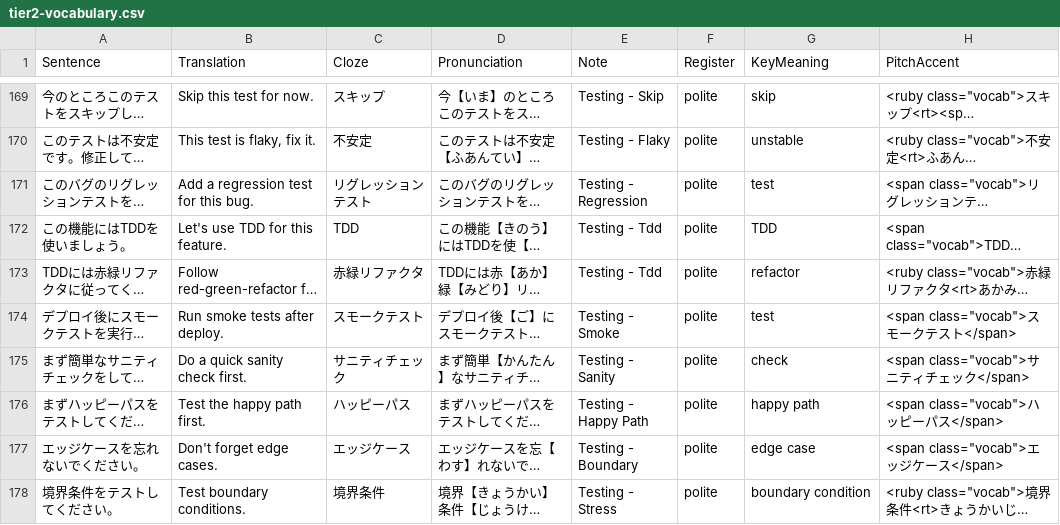
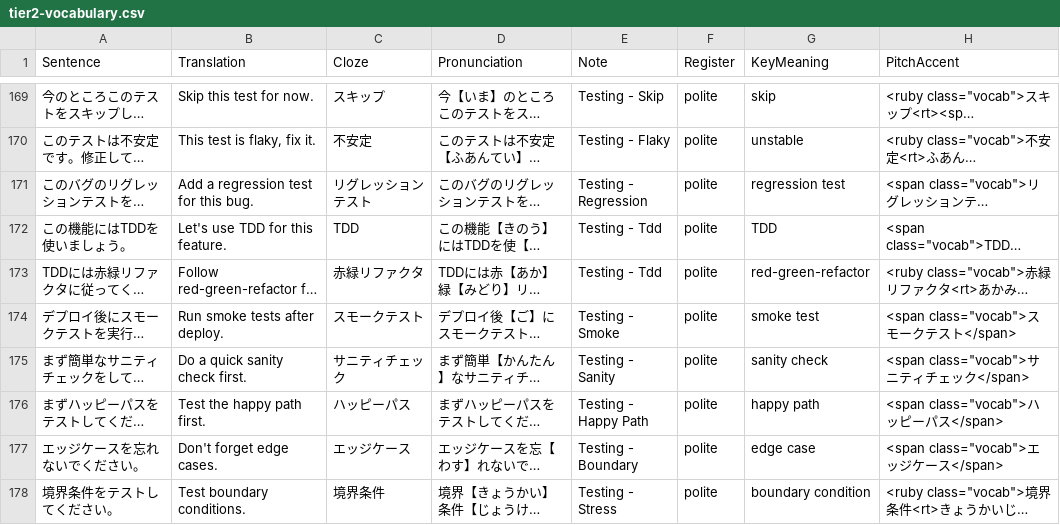
Before and after one commit to KakkoiDev/nihongo-it-anki, a CSV file: decks/it-vocab/tier2-vocabulary.csv, drawn as a sheet; only a part is shown, gaps mark what is left out; long unchanged cells end in …; the diff covers the shown part only; the diff names each change by its address in the sheet, - before the commit and + after, or states it on an @@ line.

```diff
--- a/decks/it-vocab/tier2-vocabulary.csv
+++ b/decks/it-vocab/tier2-vocabulary.csv
-G171 (KeyMeaning): test
+G171 (KeyMeaning): regression test
-G173 (KeyMeaning): refactor
+G173 (KeyMeaning): red-green-refactor
-G174 (KeyMeaning): test
+G174 (KeyMeaning): smoke test
-G175 (KeyMeaning): check
+G175 (KeyMeaning): sanity check
```
Also changed, not shown: 23 edited cells elsewhere in this file, decks/it-vocab/tier1-vocabulary.csv, decks/it-vocab/tier4-vocabulary.csv, 1 other file.
